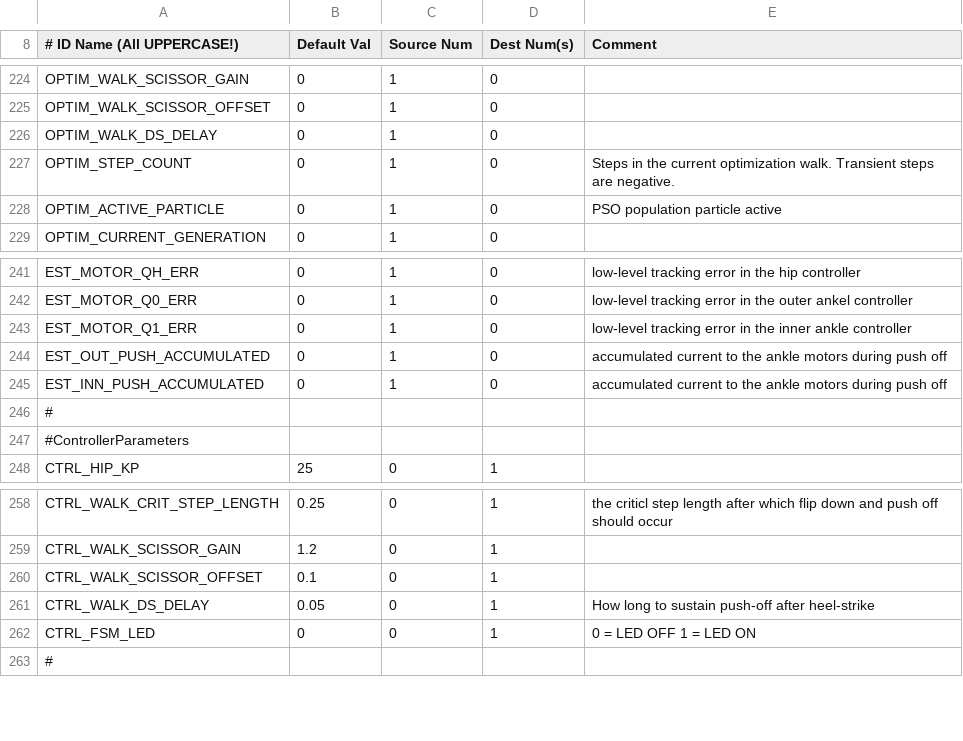
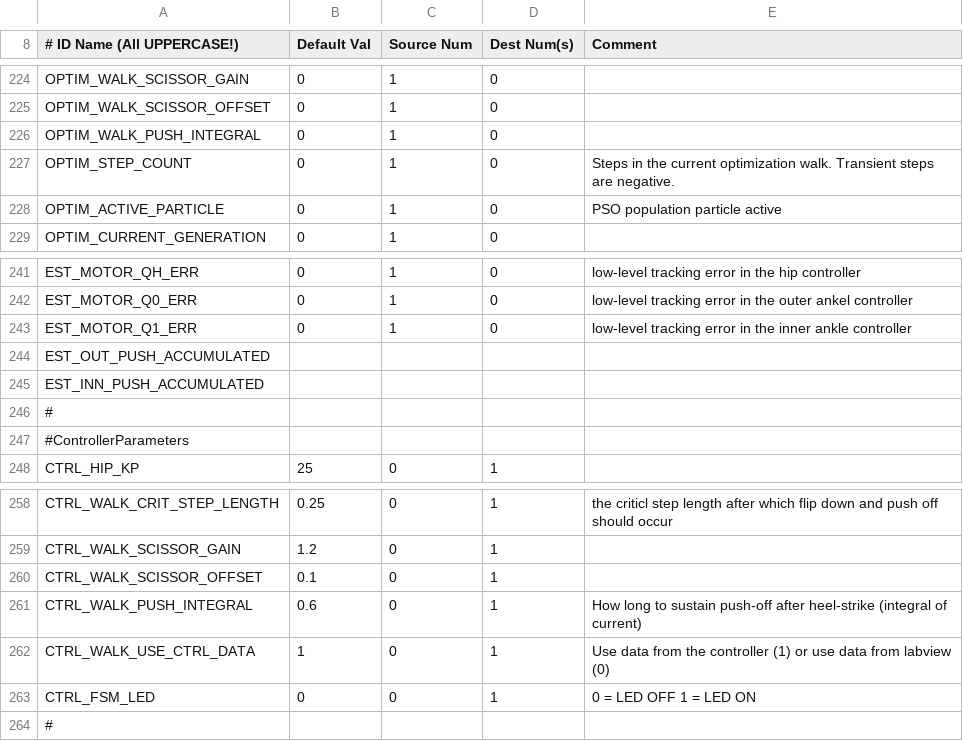
Before and after one commit to RuinaLab/Ranger, a CSV file: Ranger/Control/Ranger_Configuration/can_table.csv, drawn as a sheet; only a part is shown, gaps mark what is left out.

Commit message:
updated controller to use integral of torque for transition condition

```diff
--- a/Ranger/Control/Ranger_Configuration/can_table.csv
+++ b/Ranger/Control/Ranger_Configuration/can_table.csv
@@ -225,3 +225,3 @@ OPTIM_WALK_SCISSOR_GAIN,0,1,0,
 OPTIM_WALK_SCISSOR_OFFSET,0,1,0,
-OPTIM_WALK_DS_DELAY,0,1,0,
+OPTIM_WALK_PUSH_INTEGRAL,0,1,0,
 OPTIM_STEP_COUNT,0,1,0,Steps in the current optimization walk. Transient steps are negative.
@@ -243,4 +243,4 @@ EST_MOTOR_Q0_ERR,0,1,0,low-level tracking error in the outer ankel controller
 EST_MOTOR_Q1_ERR,0,1,0,low-level tracking error in the inner ankle controller
-EST_OUT_PUSH_ACCUMULATED,0,1,0,accumulated current to the ankle motors during push off
-EST_INN_PUSH_ACCUMULATED,0,1,0,accumulated current to the ankle motors during push off
+EST_OUT_PUSH_ACCUMULATED,,,,
+EST_INN_PUSH_ACCUMULATED,,,,
 #,,,,
@@ -260,3 +260,4 @@ CTRL_WALK_SCISSOR_GAIN,1.2,0,1,
 CTRL_WALK_SCISSOR_OFFSET,0.1,0,1,
-CTRL_WALK_DS_DELAY,0.05,0,1,How long to sustain push-off after heel-strike
+CTRL_WALK_PUSH_INTEGRAL,0.6,0,1,How long to sustain push-off after heel-strike (integral of current)
+CTRL_WALK_USE_CTRL_DATA,1,0,1,Use data from the controller (1) or use data from labview (0)
 CTRL_FSM_LED,0,0,1,0 = LED OFF        1 = LED ON
```
Also changed, not shown: 11 other files.
